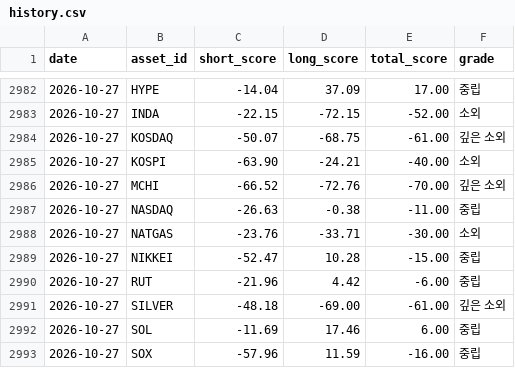
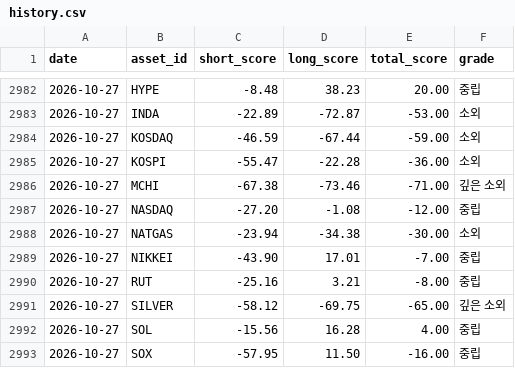
Before and after one commit to myungjungcrypto/overbought_oversold_assets, a CSV file: reports/history.csv, drawn as a sheet; only a part is shown, gaps mark what is left out; the diff covers the shown part only.

```diff
--- a/reports/history.csv
+++ b/reports/history.csv
@@ -2982,12 +2982,12 @@ date,asset_id,short_score,long_score,total_score,grade
-2026-10-27,HYPE,-14.04,37.09,17.00,중립
-2026-10-27,INDA,-22.15,-72.15,-52.00,소외
-2026-10-27,KOSDAQ,-50.07,-68.75,-61.00,깊은 소외
-2026-10-27,KOSPI,-63.90,-24.21,-40.00,소외
-2026-10-27,MCHI,-66.52,-72.76,-70.00,깊은 소외
-2026-10-27,NASDAQ,-26.63,-0.38,-11.00,중립
-2026-10-27,NATGAS,-23.76,-33.71,-30.00,소외
-2026-10-27,NIKKEI,-52.47,10.28,-15.00,중립
-2026-10-27,RUT,-21.96,4.42,-6.00,중립
-2026-10-27,SILVER,-48.18,-69.00,-61.00,깊은 소외
-2026-10-27,SOL,-11.69,17.46,6.00,중립
-2026-10-27,SOX,-57.96,11.59,-16.00,중립
+2026-10-27,HYPE,-8.48,38.23,20.00,중립
+2026-10-27,INDA,-22.89,-72.87,-53.00,소외
+2026-10-27,KOSDAQ,-46.59,-67.44,-59.00,소외
+2026-10-27,KOSPI,-55.47,-22.28,-36.00,소외
+2026-10-27,MCHI,-67.38,-73.46,-71.00,깊은 소외
+2026-10-27,NASDAQ,-27.20,-1.08,-12.00,중립
+2026-10-27,NATGAS,-23.94,-34.38,-30.00,소외
+2026-10-27,NIKKEI,-43.90,17.01,-7.00,중립
+2026-10-27,RUT,-25.16,3.21,-8.00,중립
+2026-10-27,SILVER,-58.12,-69.75,-65.00,깊은 소외
+2026-10-27,SOL,-15.56,16.28,4.00,중립
+2026-10-27,SOX,-57.95,11.50,-16.00,중립
```
Also changed, not shown: 2 added rows, 2 removed rows and 57 edited cells elsewhere in this file, 8 other files.
